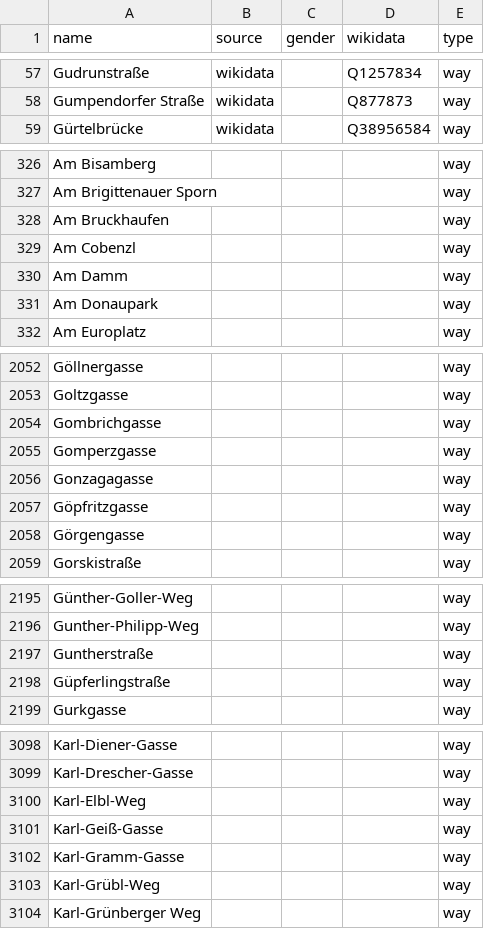
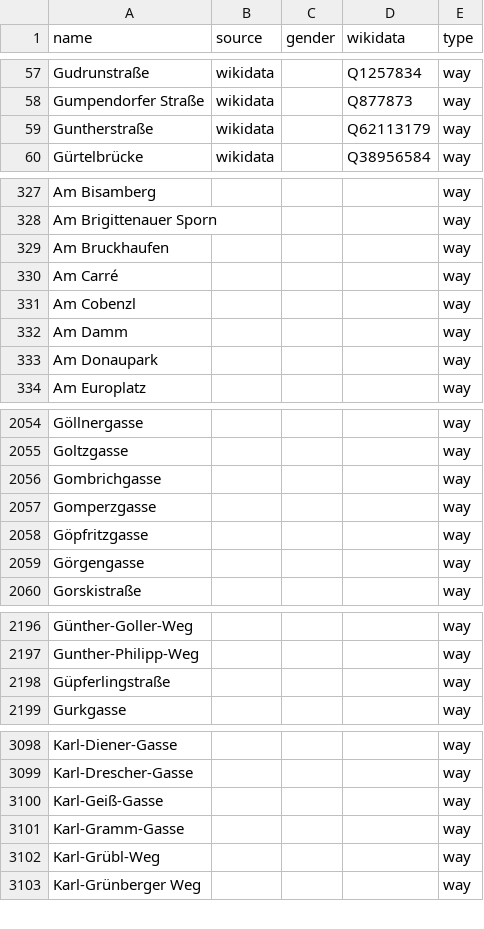
Before and after one commit to EqualStreetNames/equalstreetnames-vienna, a CSV file: data/other.csv, drawn as a sheet; only a part is shown, gaps mark what is left out; removed rows and columns are numbered as before the commit, all else as after; the diff covers the shown part only; the diff names each change by its address in the sheet, - before the commit and + after, or states it on an @@ line.

```diff
--- a/data/other.csv
+++ b/data/other.csv
+row 59: Guntherstraße | wikidata |  | Q62113179 | way
+row 330: Am Carré |  |  |  | way
-row 2056: Gonzagagasse |  |  |  | way
-row 2197: Guntherstraße |  |  |  | way
-row 3100: Karl-Elbl-Weg |  |  |  | way
```
Also changed, not shown: 6 added rows elsewhere in this file, data/gender.csv, 4 other files.
